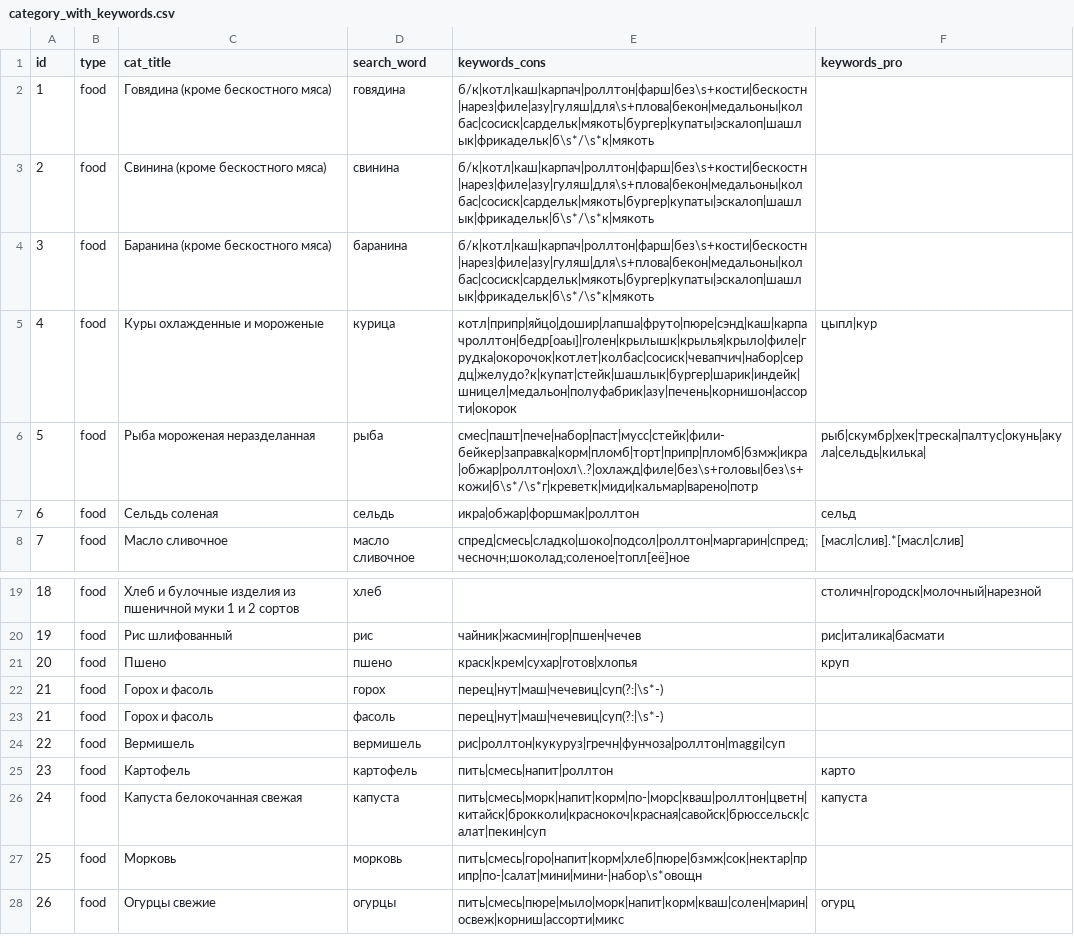
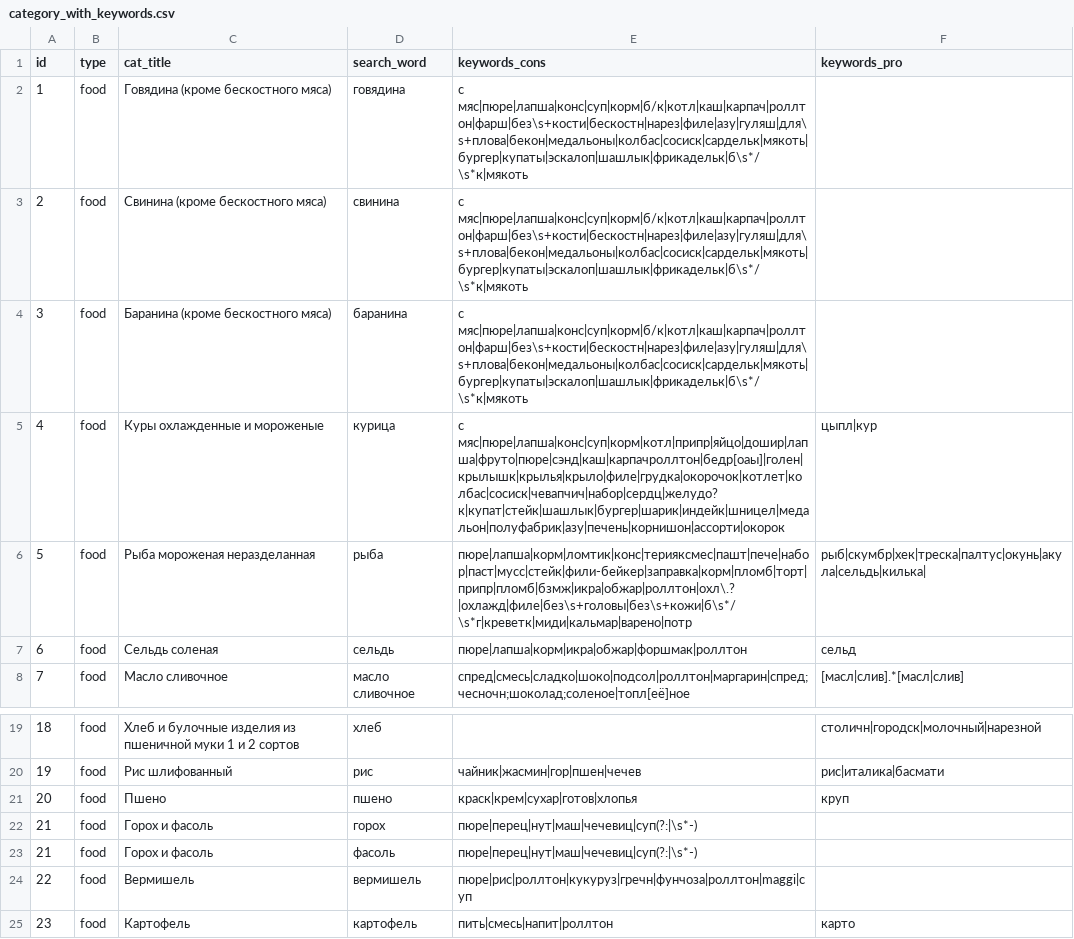
Before and after one commit to yelex/ane_django, a CSV file: parser_app/logic/description/category_with_keywords.csv, drawn as a sheet; only a part is shown, gaps mark what is left out; the shorter side is filled out with more unchanged rows.

```diff
--- a/parser_app/logic/description/category_with_keywords.csv
+++ b/parser_app/logic/description/category_with_keywords.csv
@@ -1,8 +1,8 @@
 id,type,cat_title,search_word,keywords_cons,keywords_pro
-1,food,Говядина (кроме бескостного мяса),говядина,б/к|котл|каш|карпач|роллтон|фарш|без\s+кости|бескостн|нарез|филе|азу|гуляш|для\s+плова|бекон|медальоны|колбас|сосиск|сардельк|мякоть|бургер|купаты|эскалоп|шашлык|фрикадельк|б\s*/\s*к|мякоть,
-2,food,Свинина (кроме бескостного мяса),свинина,б/к|котл|каш|карпач|роллтон|фарш|без\s+кости|бескостн|нарез|филе|азу|гуляш|для\s+плова|бекон|медальоны|колбас|сосиск|сардельк|мякоть|бургер|купаты|эскалоп|шашлык|фрикадельк|б\s*/\s*к|мякоть,
-3,food,Баранина (кроме бескостного мяса),баранина,б/к|котл|каш|карпач|роллтон|фарш|без\s+кости|бескостн|нарез|филе|азу|гуляш|для\s+плова|бекон|медальоны|колбас|сосиск|сардельк|мякоть|бургер|купаты|эскалоп|шашлык|фрикадельк|б\s*/\s*к|мякоть,
-4,food,Куры охлажденные и мороженые,курица,котл|припр|яйцо|дошир|лапша|фруто|пюре|сэнд|каш|карпачроллтон|бедр[оаы]|голен|крылышк|крылья|крыло|филе|грудка|окорочок|котлет|колбас|сосиск|чевапчич|набор|сердц|желудо?к|купат|стейк|шашлык|бургер|шарик|индейк|шницел|медальон|полуфабрик|азу|печень|корнишон|ассорти|окорок,цыпл|кур
-5,food,Рыба мороженая неразделанная,рыба,смес|пашт|пече|набор|паст|мусс|стейк|фили-бейкер|заправка|корм|пломб|торт|припр|пломб|бзмж|икра|обжар|роллтон|охл\.?|охлажд|филе|без\s+головы|без\s+кожи|б\s*/\s*г|креветк|миди|кальмар|варено|потр,рыб|скумбр|хек|треска|палтус|окунь|акула|сельдь|килька|
-6,food,Сельдь соленая,сельдь,икра|обжар|форшмак|роллтон,сельд
+1,food,Говядина (кроме бескостного мяса),говядина,с мяс|пюре|лапша|конс|суп|корм|б/к|котл|каш|карпач|роллтон|фарш|без\s+кости|бескостн|нарез|филе|азу|гуляш|для\s+плова|бекон|медальоны|колбас|сосиск|сардельк|мякоть|бургер|купаты|эскалоп|шашлык|фрикадельк|б\s*/\s*к|мякоть,
+2,food,Свинина (кроме бескостного мяса),свинина,с мяс|пюре|лапша|конс|суп|корм|б/к|котл|каш|карпач|роллтон|фарш|без\s+кости|бескостн|нарез|филе|азу|гуляш|для\s+плова|бекон|медальоны|колбас|сосиск|сардельк|мякоть|бургер|купаты|эскалоп|шашлык|фрикадельк|б\s*/\s*к|мякоть,
+3,food,Баранина (кроме бескостного мяса),баранина,с мяс|пюре|лапша|конс|суп|корм|б/к|котл|каш|карпач|роллтон|фарш|без\s+кости|бескостн|нарез|филе|азу|гуляш|для\s+плова|бекон|медальоны|колбас|сосиск|сардельк|мякоть|бургер|купаты|эскалоп|шашлык|фрикадельк|б\s*/\s*к|мякоть,
+4,food,Куры охлажденные и мороженые,курица,с мяс|пюре|лапша|конс|суп|корм|котл|припр|яйцо|дошир|лапша|фруто|пюре|сэнд|каш|карпачроллтон|бедр[оаы]|голен|крылышк|крылья|крыло|филе|грудка|окорочок|котлет|колбас|сосиск|чевапчич|набор|сердц|желудо?к|купат|стейк|шашлык|бургер|шарик|индейк|шницел|медальон|полуфабрик|азу|печень|корнишон|ассорти|окорок,цыпл|кур
+5,food,Рыба мороженая неразделанная,рыба,пюре|лапша|корм|ломтик|конс|терияксмес|пашт|пече|набор|паст|мусс|стейк|фили-бейкер|заправка|корм|пломб|торт|припр|пломб|бзмж|икра|обжар|роллтон|охл\.?|охлажд|филе|без\s+головы|без\s+кожи|б\s*/\s*г|креветк|миди|кальмар|варено|потр,рыб|скумбр|хек|треска|палтус|окунь|акула|сельдь|килька|
+6,food,Сельдь соленая,сельдь,пюре|лапша|корм|икра|обжар|форшмак|роллтон,сельд
 7,food,Масло сливочное,масло сливочное,спред|смесь|сладко|шоко|подсол|роллтон|маргарин|спред;чесночн;шоколад;соленое|топл[её]ное,[масл|слив].*[масл|слив]
@@ -21,5 +21,5 @@ id,type,cat_title,search_word,keywords_cons,keywords_pro
 20,food,Пшено,пшено,краск|крем|сухар|готов|хлопья,круп
-21,food,Горох и фасоль,горох,перец|нут|маш|чечевиц|суп(?:|\s*-),
-21,food,Горох и фасоль,фасоль,перец|нут|маш|чечевиц|суп(?:|\s*-),
-22,food,Вермишель,вермишель,рис|роллтон|кукуруз|гречн|фунчоза|роллтон|maggi|суп,
+21,food,Горох и фасоль,горох,пюре|перец|нут|маш|чечевиц|суп(?:|\s*-),
+21,food,Горох и фасоль,фасоль,пюре|перец|нут|маш|чечевиц|суп(?:|\s*-),
+22,food,Вермишель,вермишель,пюре|рис|роллтон|кукуруз|гречн|фунчоза|роллтон|maggi|суп,
 23,food,Картофель,картофель,пить|смесь|напит|роллтон,карто
```
Also changed, not shown: parser_app/logic/auto_detected_urls/lenta_msk.csv, 25 other files.
